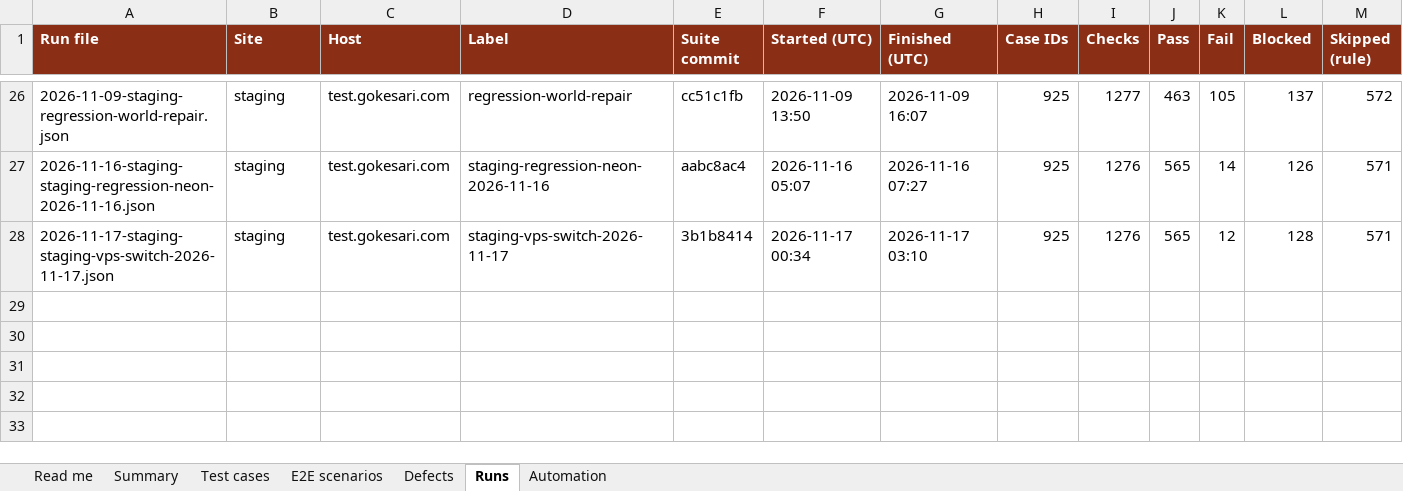
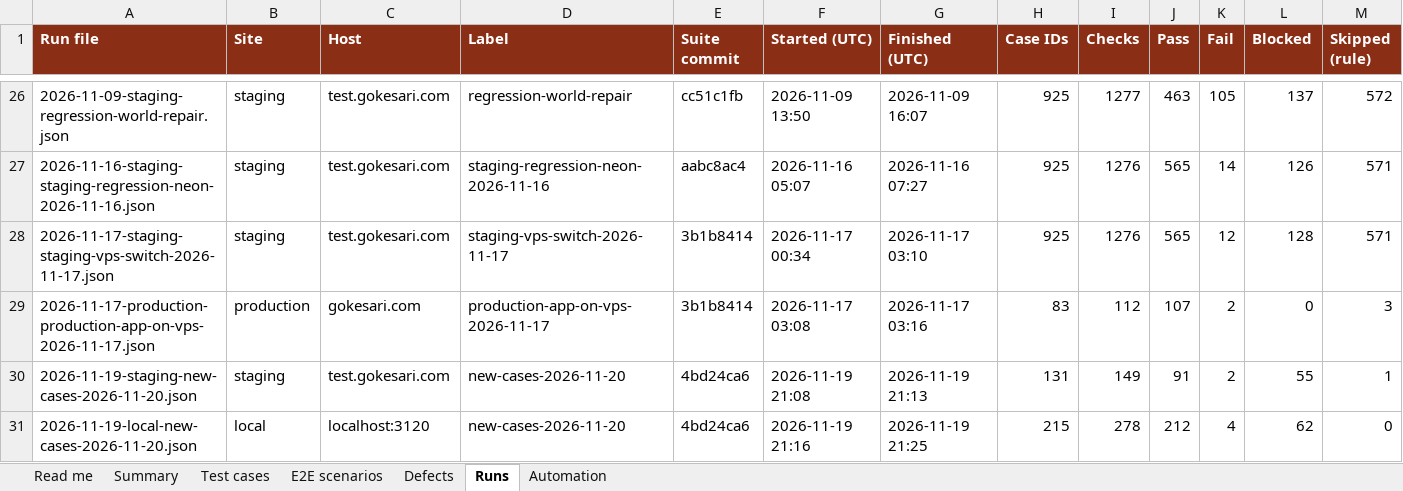
Before and after one commit to sanjaymorankar-debug/GoKesari, an Excel workbook: docs/testing/GOKESARI_MASTER_TEST_REGISTER.xlsx, sheet Runs, drawn as a sheet; only a part is shown, gaps mark what is left out; values as stored, in another font and other column widths than the file's, no borders; rows hold the shown columns only; the diff names each change by its address in the sheet, - before the commit and + after, or states it on an @@ line.

```diff
--- a/docs/testing/GOKESARI_MASTER_TEST_REGISTER.xlsx (sheet Runs)
+++ b/docs/testing/GOKESARI_MASTER_TEST_REGISTER.xlsx (sheet Runs)
+row 29: 2026-11-17-production-production-app-on-vps-2026-11-17.json | production | gokesari.com | production-app-on-vps-2026-11-17 | 3b1b8414 | 2026-11-17 03:08 | 2026-11-17 03:16 | 83 | 112 | 107 | 2 | 0 | 3
+row 30: 2026-11-19-staging-new-cases-2026-11-20.json | staging | test.gokesari.com | new-cases-2026-11-20 | 4bd24ca6 | 2026-11-19 21:08 | 2026-11-19 21:13 | 131 | 149 | 91 | 2 | 55 | 1
+row 31: 2026-11-19-local-new-cases-2026-11-20.json | local | localhost:3120 | new-cases-2026-11-20 | 4bd24ca6 | 2026-11-19 21:16 | 2026-11-19 21:25 | 215 | 278 | 212 | 4 | 62 | 0
```
Also changed, not shown: sheet Test cases, sheet E2E scenarios, sheet Summary, sheet Automation, sheet Defects, sheet Read me, docs/testing/manual/GOKESARI_MANUAL_TEST_WORKBOOK_2026-11-20.xlsx, test-cases.xlsx, 8 other files.
